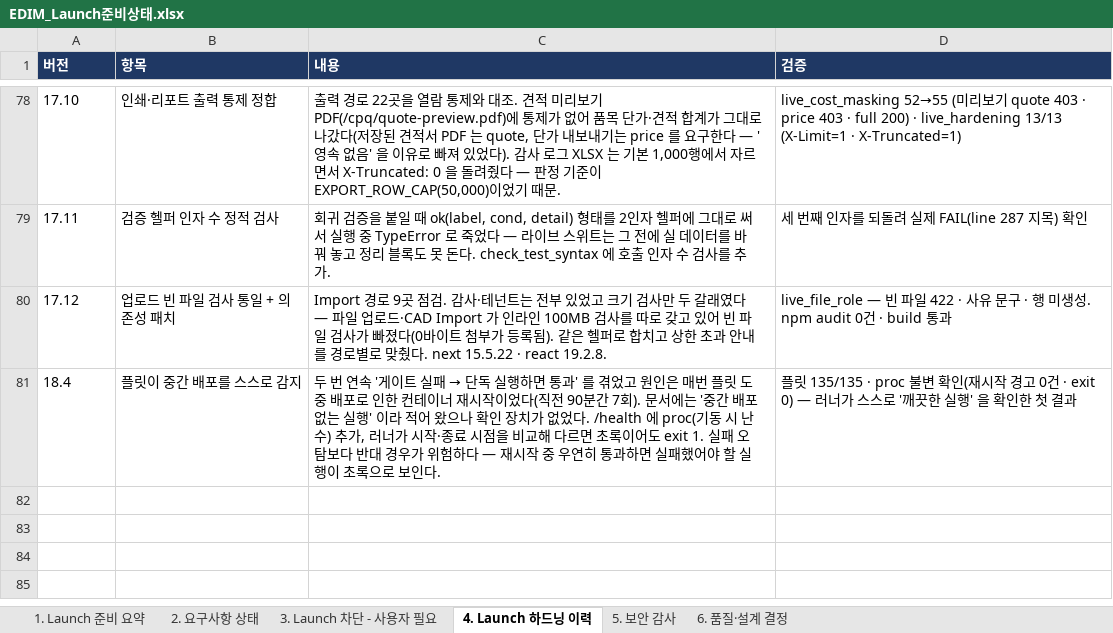
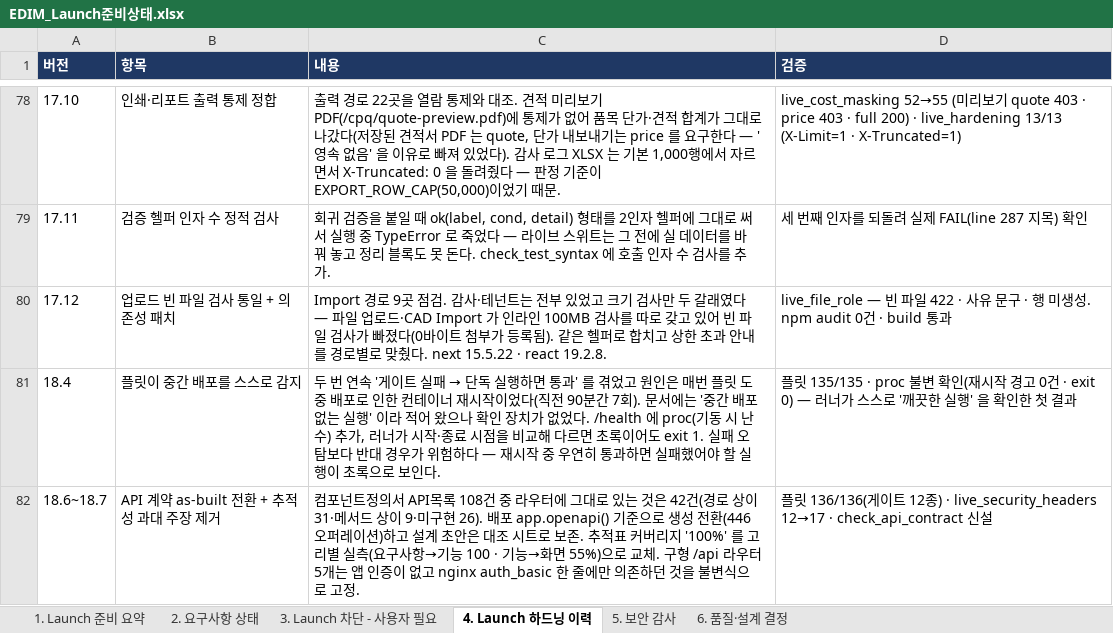
Before and after one commit to fankh/external-projects, an Excel workbook: edim-ai-blueprint/docs/EDIM_Launch준비상태.xlsx, sheet 4. Launch 하드닝 이력, drawn as a sheet; only a part is shown, gaps mark what is left out; values as stored, in another font and other column widths than the file's, no borders; the diff names each change by its address in the sheet, - before the commit and + after, or states it on an @@ line.

Commit message:
18.8: docs: 플릿 136/136 확정 반영 (게이트 12종)
중간 배포 없는 실행 — /health.proc 불변, 재시작 경고 0건, exit 0.
- Launch 준비 요약 14·15행: 게이트 12종·136/136 확정
- 하드닝 이력 18.6~18.7 추가
- 진행현황 머리표: 플릿 136/136 반영

```diff
--- a/edim-ai-blueprint/docs/EDIM_Launch준비상태.xlsx (sheet 4. Launch 하드닝 이력)
+++ b/edim-ai-blueprint/docs/EDIM_Launch준비상태.xlsx (sheet 4. Launch 하드닝 이력)
+row 82: 18.6~18.7 | API 계약 as-built 전환 + 추적성 과대 주장 제거 | 컴포넌트정의서 API목록 108건 중 라우터에 그대로 있는 것은 42건(경로 상이 31·메서드 상이 9·미구현 26). 배포 app.openapi() 기준으로 생성 전환(446 오퍼레이션)하고 설계 초안은 대조 시트로 보존. 추적표 커버리지 '100%' 를 고리별 실측(요구사항→기능 100 · 기능→화면 55%)으로 교체. 구형 /api 라우터 5개는 앱 인증이 없고 nginx auth_basic 한 줄에만 의존하던 것을 불변식으로 고정. | 플릿 136/136(게이트 12종) · live_security_headers 12→17 · check_api_contract 신설
```
Also changed, not shown: sheet 1. Launch 준비 요약, 1 other file.
